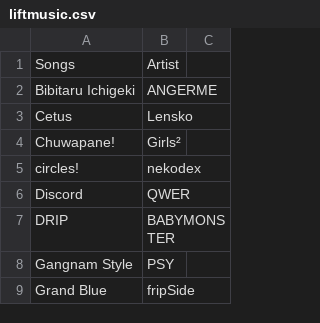
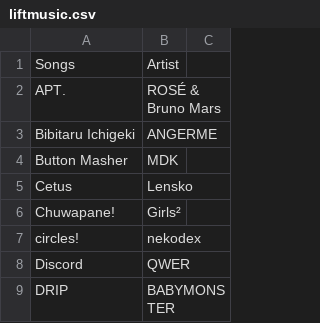
Before and after one commit to TG635-alt126xA/ExtendedMaster113, a CSV file: liftmusic.csv, drawn as a sheet; only a part is shown; the shorter side is filled out with more unchanged rows; the diff covers the shown part only; the diff names each change by its address in the sheet, - before the commit and + after, or states it on an @@ line.

```diff
--- a/liftmusic.csv
+++ b/liftmusic.csv
+row 2: APT. | ROSÉ & Bruno Mars
+row 4: Button Masher | MDK
```
Also changed, not shown: 11 added rows and 1 edited cell elsewhere in this file.
